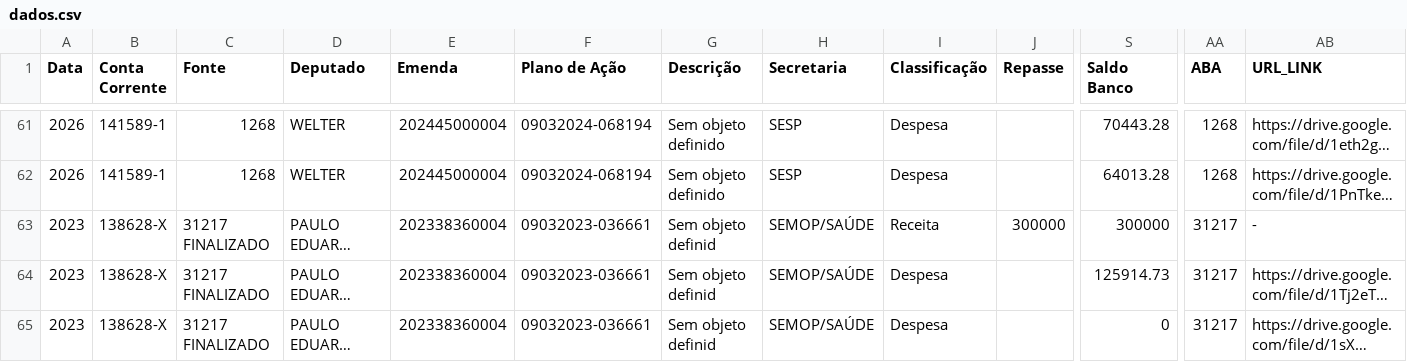
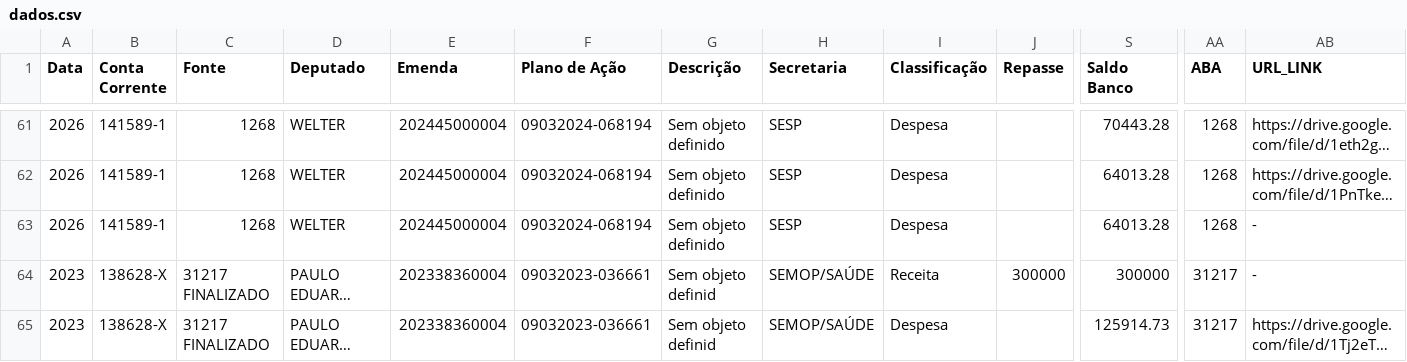
Before and after one commit to controleconveniosmaringa-a11y/controle-emendas, a CSV file: dados.csv, drawn as a sheet; only a part is shown, gaps mark what is left out; the shorter side is filled out with more unchanged rows; long unchanged cells end in …; rows hold the shown columns only; the diff names each change by its address in the sheet, - before the commit and + after, or states it on an @@ line.

Commit message:
Atualização contábil em tempo real via painel de controle 📊

```diff
--- a/dados.csv
+++ b/dados.csv
+row 63: 2026 | 141589-1 | 1268 | WELTER | 202445000004 | 09032024-068194 | Sem objeto definido | SESP | Despesa |  | 64013.28 | 1268 | -
```
